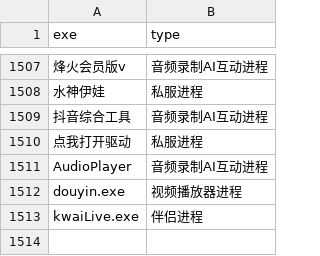
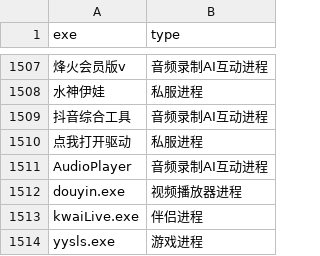
Before and after one commit to chillpeggy/livestream-config-visualizer, a CSV file: process-library.csv, drawn as a sheet; only a part is shown, gaps mark what is left out; the diff names each change by its address in the sheet, - before the commit and + after, or states it on an @@ line.

Commit message:
feat: 更新进程库 - 新增yysls.exe游戏进程

```diff
--- a/process-library.csv
+++ b/process-library.csv
+row 1514: yysls.exe | 游戏进程
```
